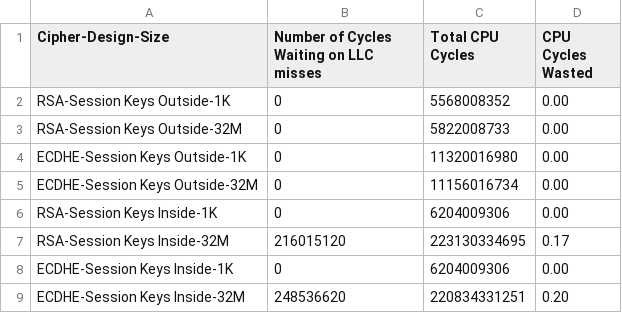
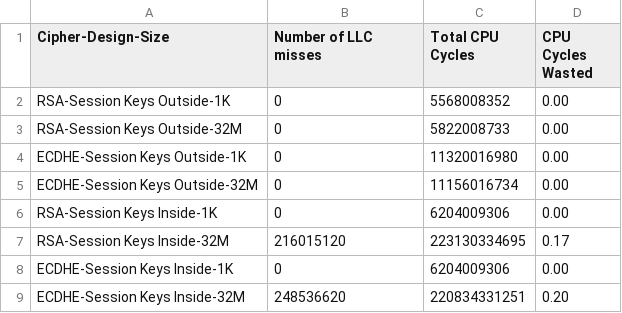
Before and after one commit to betranjacob/gz99-project-report, a CSV file: results/cache_analysis.csv, drawn as a sheet.

```diff
--- a/results/cache_analysis.csv
+++ b/results/cache_analysis.csv
@@ -1,2 +1,2 @@
-Cipher-Design-Size, Number of Cycles Waiting on LLC misses ,Total CPU Cycles,CPU Cycles Wasted
+Cipher-Design-Size,Number of LLC misses,Total CPU Cycles,CPU Cycles Wasted
 RSA-Session Keys Outside-1K,0,5568008352,0.00
```
Also changed, not shown: results/sgx_detail_instruction_count_u.csv, 5 other files.
